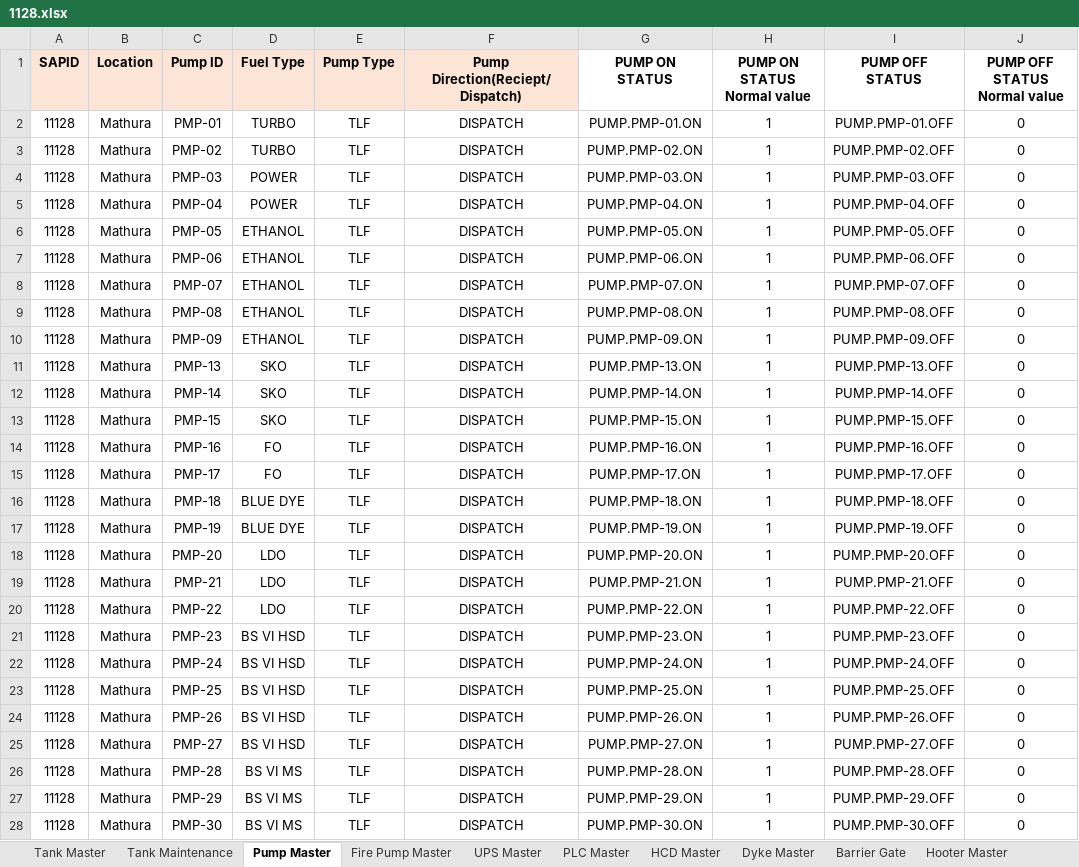
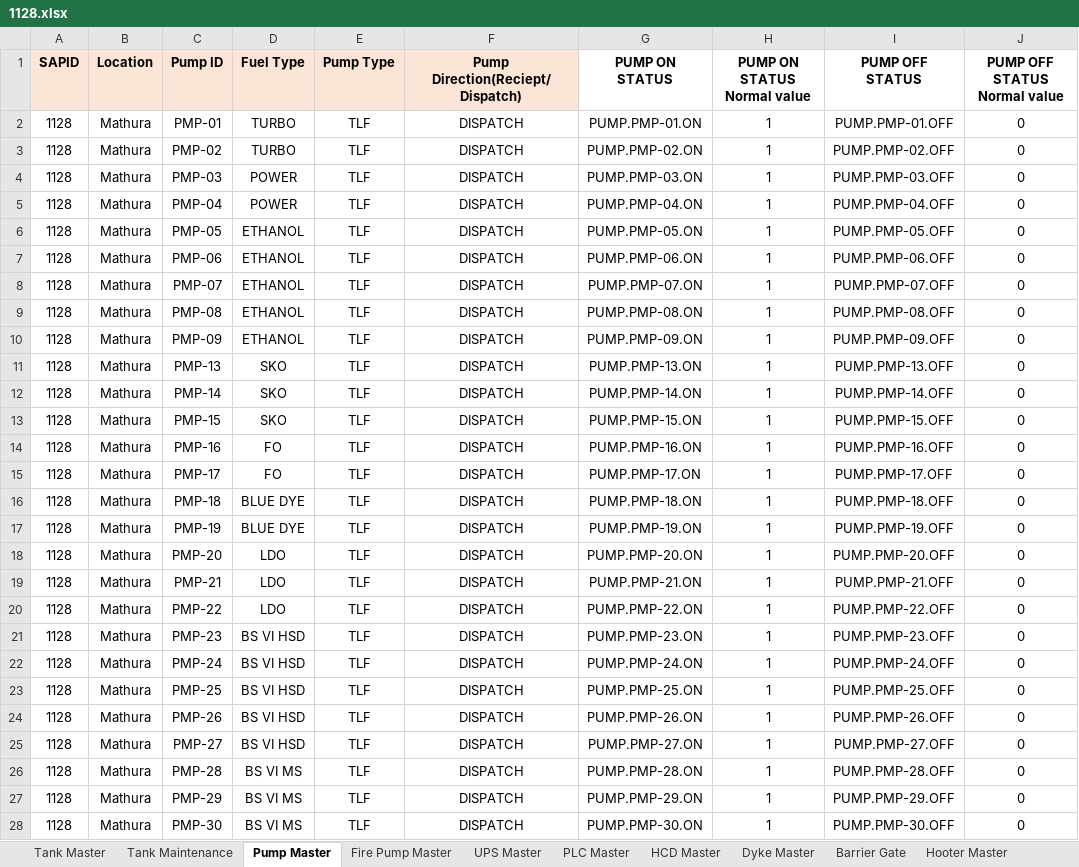
Before and after one commit to vatsav466/HPCL-Backend, an Excel workbook: things_board/device_data/1128.xlsx, sheet Pump Master, drawn as a sheet; only a part is shown; values as stored, in another font and other column widths than the file's, no borders; charts and pictures not drawn; the diff covers the shown part only; the diff names each change by its address in the sheet, - before the commit and + after, or states it on an @@ line.

Commit message:
changes json and new master data for mathura

```diff
--- a/things_board/device_data/1128.xlsx (sheet Pump Master)
+++ b/things_board/device_data/1128.xlsx (sheet Pump Master)
-A2:A28 (SAPID): 11128
+A2:A28 (SAPID): 1128
```
Also changed, not shown: 19 edited cells elsewhere in this sheet, sheet Tank Master, sheet Gantry override, sheet Tank Maintenance, sheet Loading Point Master, sheet Fire Pump Master, sheet ESD Master, 6 more sheets, other sheet tabs, charts or pictures, 1 other file.
